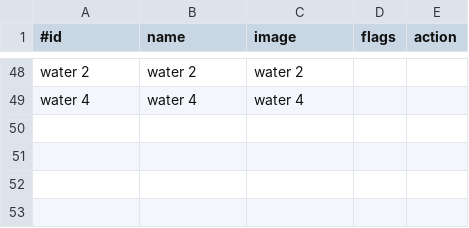
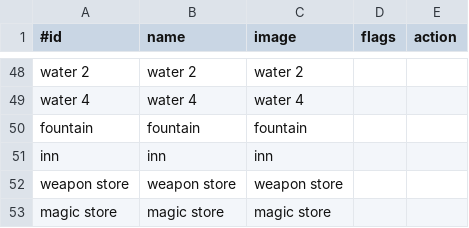
Before and after one commit to jonathanacross/pow, a TSV file: src/main/resources/data/features.tsv, drawn as a sheet; only a part is shown, gaps mark what is left out.

```diff
--- a/src/main/resources/data/features.tsv
+++ b/src/main/resources/data/features.tsv
@@ -49 +49,5 @@ water 2	water 2	water 2
 water 4	water 4	water 4		
+fountain	fountain	fountain		
+inn	inn	inn		
+weapon store	weapon store	weapon store		
+magic store	magic store	magic store		
```
Also changed, not shown: src/main/resources/data/monsters-input.tsv, src/main/resources/data/monsters.tsv, 6 other files.
